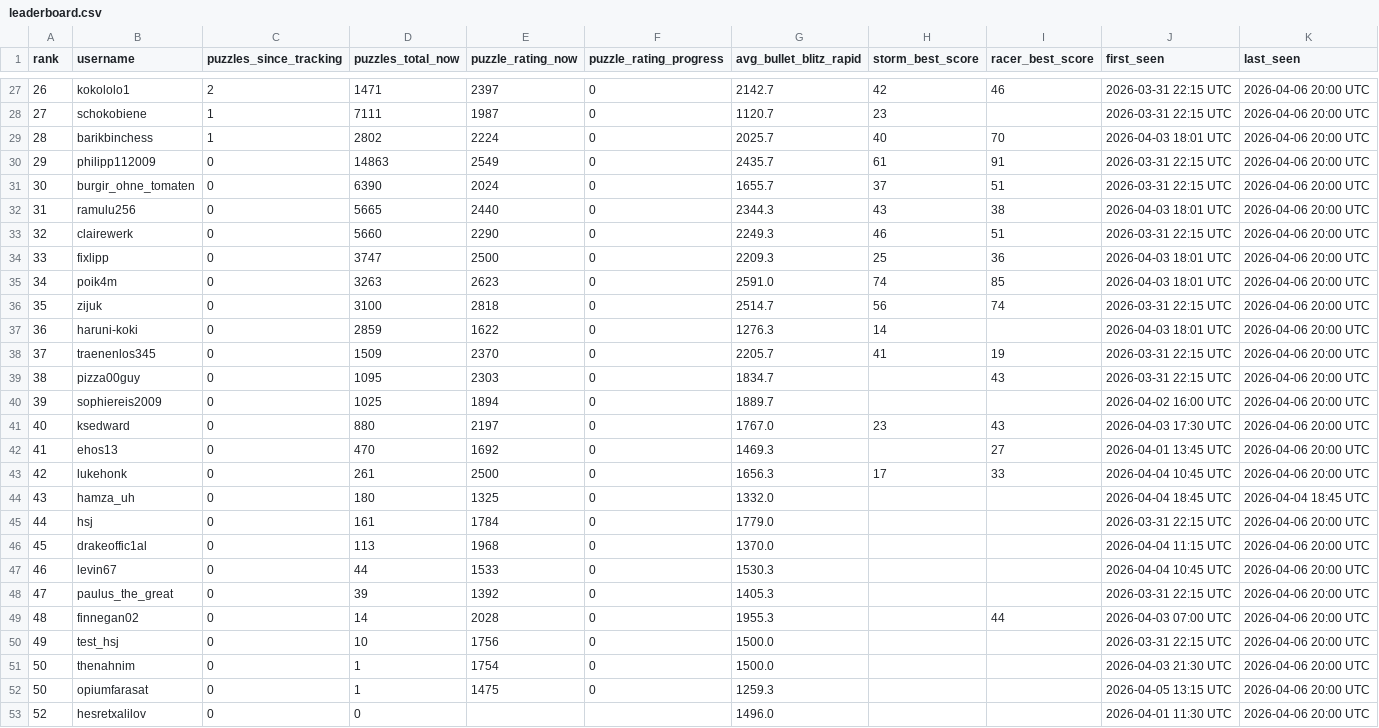
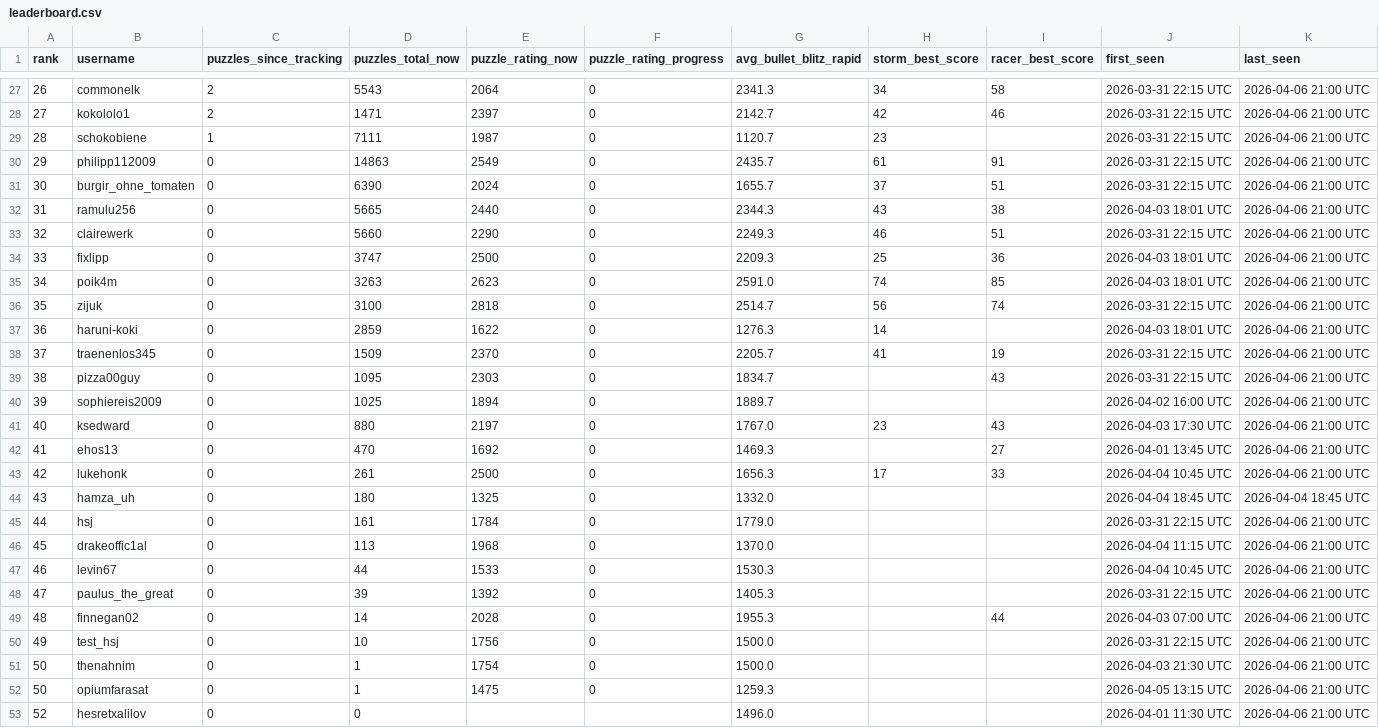
Before and after one commit to hsjAlex/TactikSpektakel, a CSV file: data/leaderboard.csv, drawn as a sheet; only a part is shown, gaps mark what is left out; the diff covers the shown part only.

```diff
--- a/data/leaderboard.csv
+++ b/data/leaderboard.csv
@@ -27,27 +27,27 @@ rank,username,puzzles_since_tracking,puzzles_total_now,puzzle_rating_now,puzzle_
-26,kokololo1,2,1471,2397,0,2142.7,42,46,2026-03-31 22:15 UTC,2026-04-06 20:00 UTC
-27,schokobiene,1,7111,1987,0,1120.7,23,,2026-03-31 22:15 UTC,2026-04-06 20:00 UTC
-28,barikbinchess,1,2802,2224,0,2025.7,40,70,2026-04-03 18:01 UTC,2026-04-06 20:00 UTC
-29,philipp112009,0,14863,2549,0,2435.7,61,91,2026-03-31 22:15 UTC,2026-04-06 20:00 UTC
-30,burgir_ohne_tomaten,0,6390,2024,0,1655.7,37,51,2026-03-31 22:15 UTC,2026-04-06 20:00 UTC
-31,ramulu256,0,5665,2440,0,2344.3,43,38,2026-04-03 18:01 UTC,2026-04-06 20:00 UTC
-32,clairewerk,0,5660,2290,0,2249.3,46,51,2026-03-31 22:15 UTC,2026-04-06 20:00 UTC
-33,fixlipp,0,3747,2500,0,2209.3,25,36,2026-04-03 18:01 UTC,2026-04-06 20:00 UTC
-34,poik4m,0,3263,2623,0,2591.0,74,85,2026-04-03 18:01 UTC,2026-04-06 20:00 UTC
-35,zijuk,0,3100,2818,0,2514.7,56,74,2026-03-31 22:15 UTC,2026-04-06 20:00 UTC
-36,haruni-koki,0,2859,1622,0,1276.3,14,,2026-04-03 18:01 UTC,2026-04-06 20:00 UTC
-37,traenenlos345,0,1509,2370,0,2205.7,41,19,2026-03-31 22:15 UTC,2026-04-06 20:00 UTC
-38,pizza00guy,0,1095,2303,0,1834.7,,43,2026-03-31 22:15 UTC,2026-04-06 20:00 UTC
-39,sophiereis2009,0,1025,1894,0,1889.7,,,2026-04-02 16:00 UTC,2026-04-06 20:00 UTC
-40,ksedward,0,880,2197,0,1767.0,23,43,2026-04-03 17:30 UTC,2026-04-06 20:00 UTC
-41,ehos13,0,470,1692,0,1469.3,,27,2026-04-01 13:45 UTC,2026-04-06 20:00 UTC
-42,lukehonk,0,261,2500,0,1656.3,17,33,2026-04-04 10:45 UTC,2026-04-06 20:00 UTC
+26,commonelk,2,5543,2064,0,2341.3,34,58,2026-03-31 22:15 UTC,2026-04-06 21:00 UTC
+27,kokololo1,2,1471,2397,0,2142.7,42,46,2026-03-31 22:15 UTC,2026-04-06 21:00 UTC
+28,schokobiene,1,7111,1987,0,1120.7,23,,2026-03-31 22:15 UTC,2026-04-06 21:00 UTC
+29,philipp112009,0,14863,2549,0,2435.7,61,91,2026-03-31 22:15 UTC,2026-04-06 21:00 UTC
+30,burgir_ohne_tomaten,0,6390,2024,0,1655.7,37,51,2026-03-31 22:15 UTC,2026-04-06 21:00 UTC
+31,ramulu256,0,5665,2440,0,2344.3,43,38,2026-04-03 18:01 UTC,2026-04-06 21:00 UTC
+32,clairewerk,0,5660,2290,0,2249.3,46,51,2026-03-31 22:15 UTC,2026-04-06 21:00 UTC
+33,fixlipp,0,3747,2500,0,2209.3,25,36,2026-04-03 18:01 UTC,2026-04-06 21:00 UTC
+34,poik4m,0,3263,2623,0,2591.0,74,85,2026-04-03 18:01 UTC,2026-04-06 21:00 UTC
+35,zijuk,0,3100,2818,0,2514.7,56,74,2026-03-31 22:15 UTC,2026-04-06 21:00 UTC
+36,haruni-koki,0,2859,1622,0,1276.3,14,,2026-04-03 18:01 UTC,2026-04-06 21:00 UTC
+37,traenenlos345,0,1509,2370,0,2205.7,41,19,2026-03-31 22:15 UTC,2026-04-06 21:00 UTC
+38,pizza00guy,0,1095,2303,0,1834.7,,43,2026-03-31 22:15 UTC,2026-04-06 21:00 UTC
+39,sophiereis2009,0,1025,1894,0,1889.7,,,2026-04-02 16:00 UTC,2026-04-06 21:00 UTC
+40,ksedward,0,880,2197,0,1767.0,23,43,2026-04-03 17:30 UTC,2026-04-06 21:00 UTC
+41,ehos13,0,470,1692,0,1469.3,,27,2026-04-01 13:45 UTC,2026-04-06 21:00 UTC
+42,lukehonk,0,261,2500,0,1656.3,17,33,2026-04-04 10:45 UTC,2026-04-06 21:00 UTC
 43,hamza_uh,0,180,1325,0,1332.0,,,2026-04-04 18:45 UTC,2026-04-04 18:45 UTC
-44,hsj,0,161,1784,0,1779.0,,,2026-03-31 22:15 UTC,2026-04-06 20:00 UTC
-45,drakeoffic1al,0,113,1968,0,1370.0,,,2026-04-04 11:15 UTC,2026-04-06 20:00 UTC
-46,levin67,0,44,1533,0,1530.3,,,2026-04-04 10:45 UTC,2026-04-06 20:00 UTC
-47,paulus_the_great,0,39,1392,0,1405.3,,,2026-03-31 22:15 UTC,2026-04-06 20:00 UTC
-48,finnegan02,0,14,2028,0,1955.3,,44,2026-04-03 07:00 UTC,2026-04-06 20:00 UTC
-49,test_hsj,0,10,1756,0,1500.0,,,2026-03-31 22:15 UTC,2026-04-06 20:00 UTC
-50,thenahnim,0,1,1754,0,1500.0,,,2026-04-03 21:30 UTC,2026-04-06 20:00 UTC
-50,opiumfarasat,0,1,1475,0,1259.3,,,2026-04-05 13:15 UTC,2026-04-06 20:00 UTC
-52,hesretxalilov,0,0,,,1496.0,,,2026-04-01 11:30 UTC,2026-04-06 20:00 UTC
+44,hsj,0,161,1784,0,1779.0,,,2026-03-31 22:15 UTC,2026-04-06 21:00 UTC
+45,drakeoffic1al,0,113,1968,0,1370.0,,,2026-04-04 11:15 UTC,2026-04-06 21:00 UTC
+46,levin67,0,44,1533,0,1530.3,,,2026-04-04 10:45 UTC,2026-04-06 21:00 UTC
+47,paulus_the_great,0,39,1392,0,1405.3,,,2026-03-31 22:15 UTC,2026-04-06 21:00 UTC
+48,finnegan02,0,14,2028,0,1955.3,,44,2026-04-03 07:00 UTC,2026-04-06 21:00 UTC
+49,test_hsj,0,10,1756,0,1500.0,,,2026-03-31 22:15 UTC,2026-04-06 21:00 UTC
+50,thenahnim,0,1,1754,0,1500.0,,,2026-04-03 21:30 UTC,2026-04-06 21:00 UTC
+50,opiumfarasat,0,1,1475,0,1259.3,,,2026-04-05 13:15 UTC,2026-04-06 21:00 UTC
+52,hesretxalilov,0,0,,,1496.0,,,2026-04-01 11:30 UTC,2026-04-06 21:00 UTC
```
Also changed, not shown: 53 edited cells elsewhere in this file, data/tactics_history.csv.
